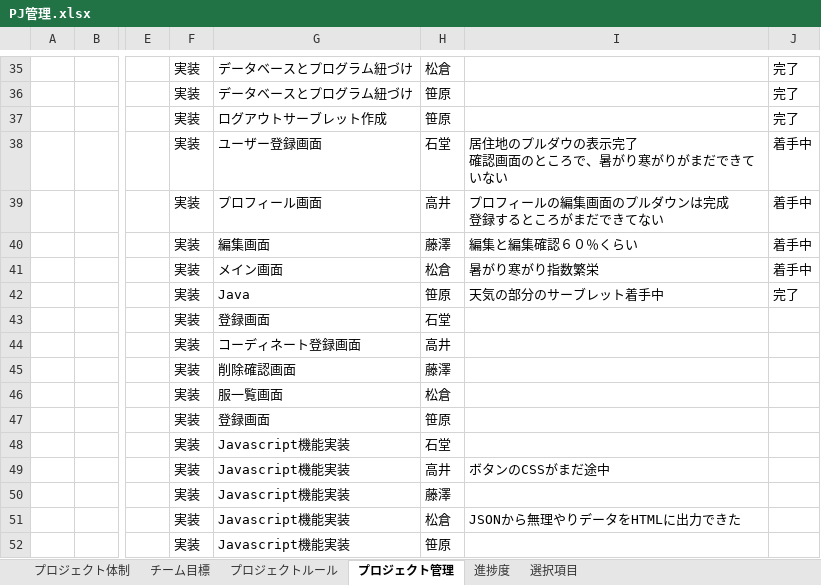
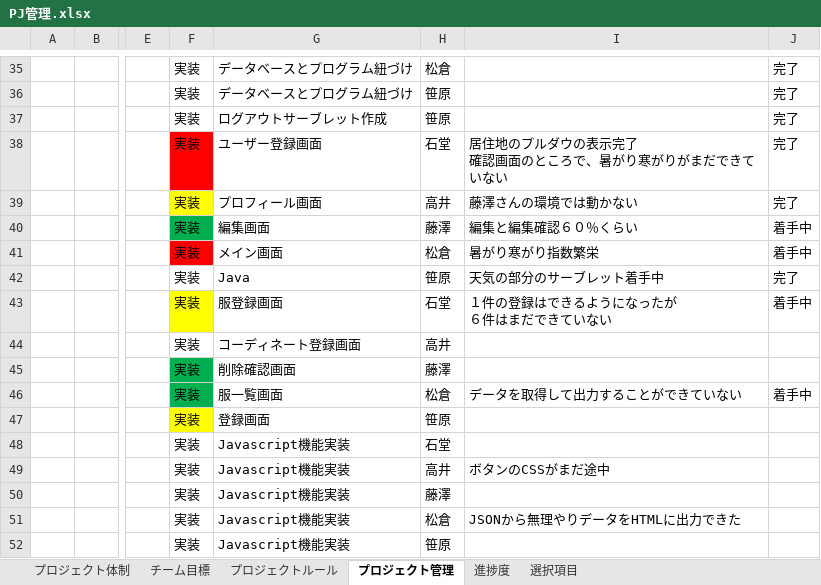
Before and after one commit to dojo2023/C-4, an Excel workbook: doc/PJ管理.xlsx, sheet プロジェクト管理, drawn as a sheet; only a part is shown, gaps mark what is left out; values as stored, in another font and other column widths than the file's, no borders; charts and pictures and conditional formats and table styles not drawn; ↵ is a line break in a cell; the diff names each change by its address in the sheet, - before the commit and + after, or states it on an @@ line.

Commit message:
PJ管理

```diff
--- a/doc/PJ管理.xlsx (sheet プロジェクト管理)
+++ b/doc/PJ管理.xlsx (sheet プロジェクト管理)
-F38 fill: none
+F38 fill: #FF0000
-J38:J39: 着手中
+J38:J39: 完了
-F39 fill: none
+F39 fill: #FFFF00
-I39: プロフィールの編集画面のプルダウンは完成 ↵ 登録するところがまだできてない
+I39: 藤澤さんの環境では動かない
-F40 fill: none
+F40 fill: #00B050
-F41 fill: none
+F41 fill: #FF0000
-F43 fill: none
+F43 fill: #FFFF00
-G43: 登録画面
+G43: 服登録画面
-I43: (empty)
+I43: １件の登録はできるようになったが ↵ ６件はまだできていない
-J43: (empty)
+J43: 着手中
-F45:F46 fill: none
+F45:F46 fill: #00B050
-I46: (empty)
+I46: データを取得して出力することができていない
-J46: (empty)
+J46: 着手中
-F47 fill: none
+F47 fill: #FFFF00
```
Also changed, not shown: sheet 進捗度, sheet 選択項目, charts or pictures.
